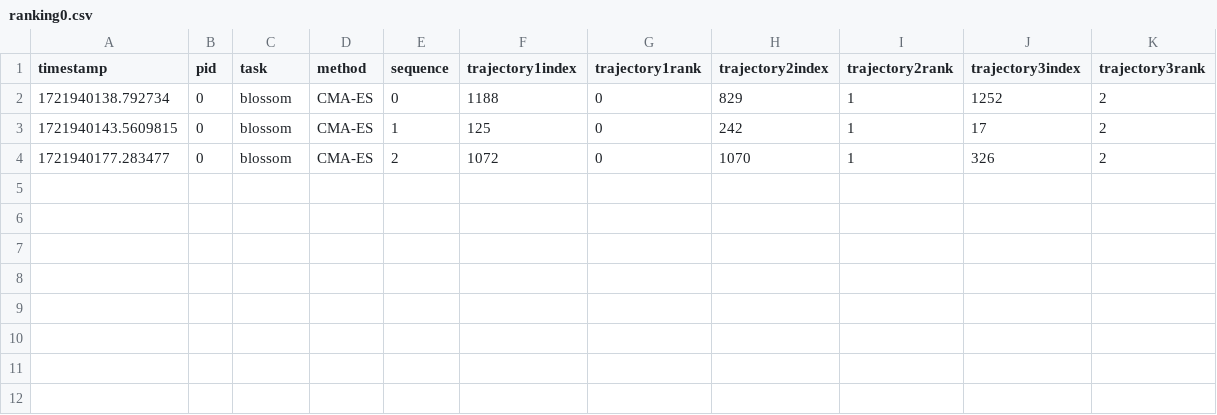
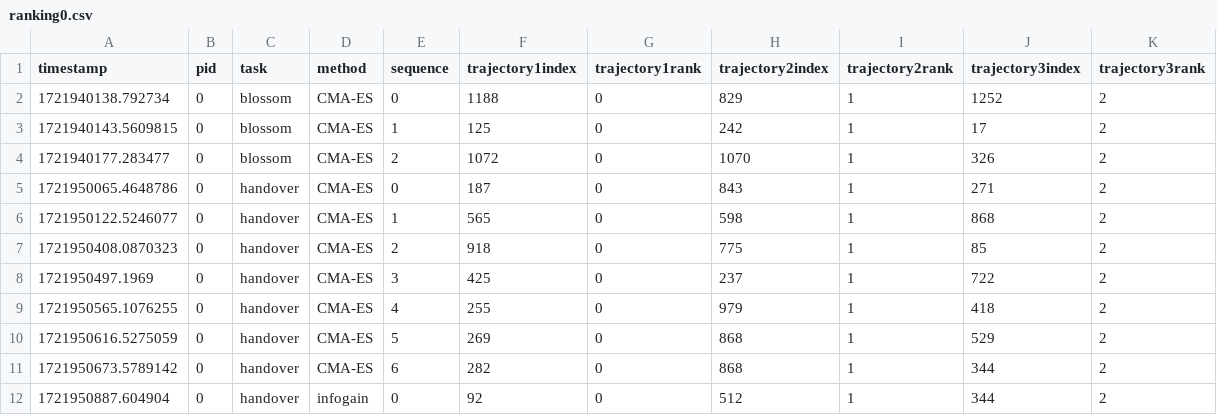
Before and after one commit to ndennler/preference-based-optimization, a CSV file: user_study/data/ranking0.csv, drawn as a sheet.

```diff
--- a/user_study/data/ranking0.csv
+++ b/user_study/data/ranking0.csv
@@ -4 +4,9 @@ timestamp,pid,task,method,sequence,trajectory1index,trajectory1rank,trajectory2i
 1721940177.283477,0,blossom,CMA-ES,2,1072,0,1070,1,326,2
+1721950065.4648786,0,handover,CMA-ES,0,187,0,843,1,271,2
+1721950122.5246077,0,handover,CMA-ES,1,565,0,598,1,868,2
+1721950408.0870323,0,handover,CMA-ES,2,918,0,775,1,85,2
+1721950497.1969,0,handover,CMA-ES,3,425,0,237,1,722,2
+1721950565.1076255,0,handover,CMA-ES,4,255,0,979,1,418,2
+1721950616.5275059,0,handover,CMA-ES,5,269,0,868,1,529,2
+1721950673.5789142,0,handover,CMA-ES,6,282,0,868,1,344,2
+1721950887.604904,0,handover,infogain,0,92,0,512,1,344,2
```
Also changed, not shown: user_study/data/play0.csv, 9 other files.
